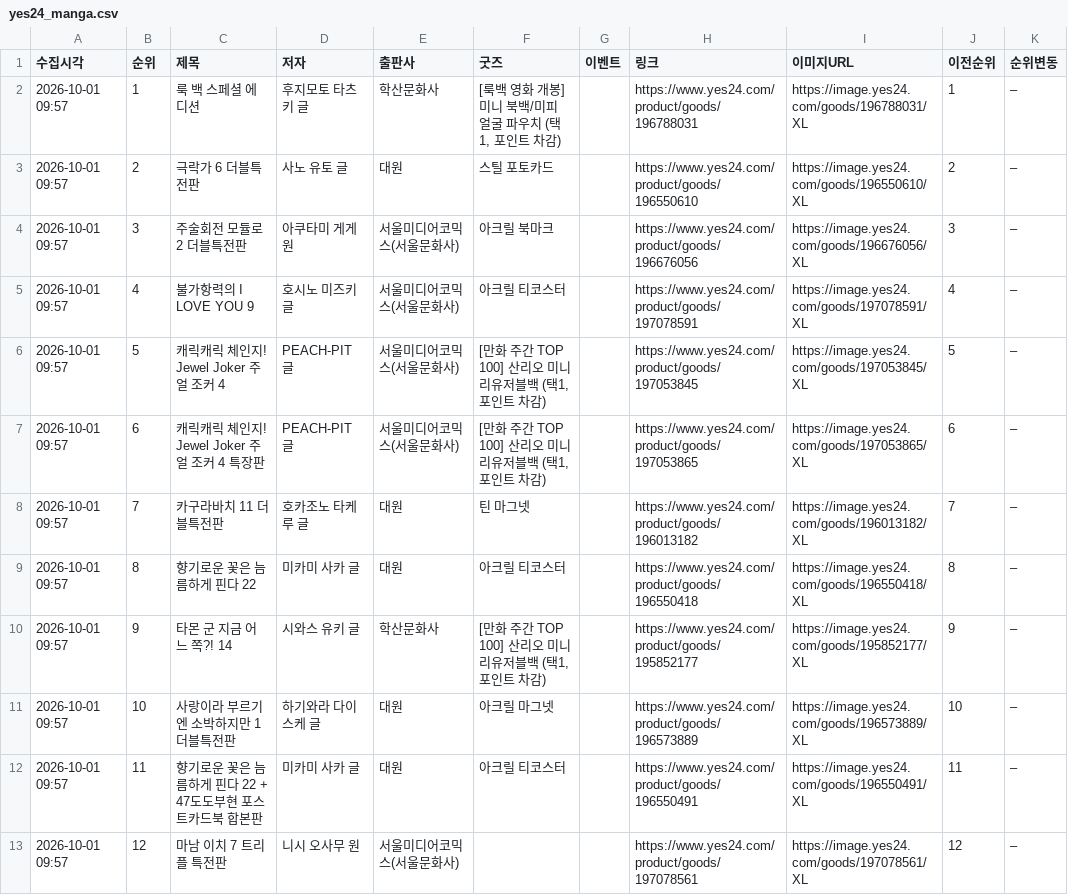
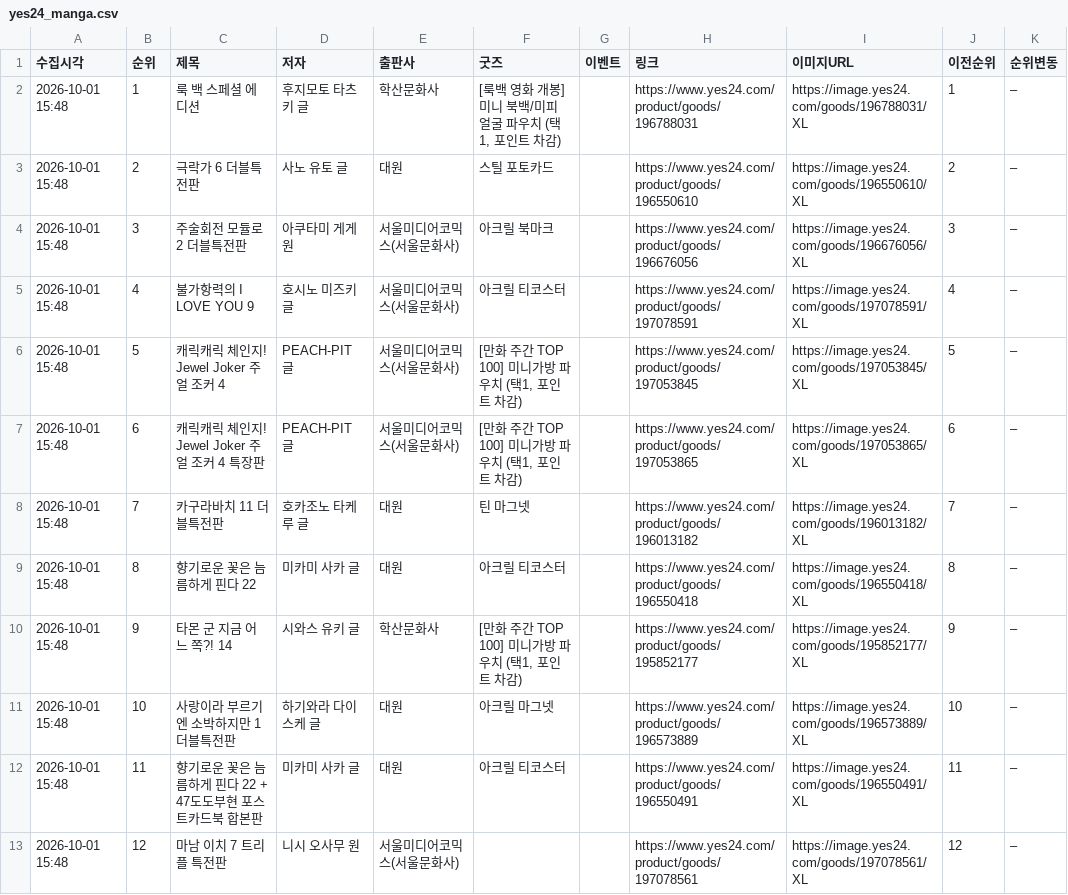
Before and after one commit to down-cyber/manga-bestseller, a CSV file: yes24_manga.csv, drawn as a sheet; only a part is shown; the diff covers the shown part only.

```diff
--- a/yes24_manga.csv
+++ b/yes24_manga.csv
@@ -1,13 +1,13 @@
 수집시각,순위,제목,저자,출판사,굿즈,이벤트,링크,이미지URL,이전순위,순위변동
-2026-10-01 09:57,1,룩 백 스페셜 에디션,후지모토 타츠키 글,학산문화사,"[룩백 영화 개봉] 미니 북백/미피 얼굴 파우치 (택1, 포인트 차감)",,https://www.yes24.com/product/goods/196788031,https://image.yes24.com/goods/196788031/XL,1,–
-2026-10-01 09:57,2,극락가 6 더블특전판,사노 유토 글,대원,스틸 포토카드,,https://www.yes24.com/product/goods/196550610,https://image.yes24.com/goods/196550610/XL,2,–
-2026-10-01 09:57,3,주술회전 모듈로 2 더블특전판,아쿠타미 게게 원,서울미디어코믹스(서울문화사),아크릴 북마크,,https://www.yes24.com/product/goods/196676056,https://image.yes24.com/goods/196676056/XL,3,–
-2026-10-01 09:57,4,불가항력의 I LOVE YOU 9,호시노 미즈키 글,서울미디어코믹스(서울문화사),아크릴 티코스터,,https://www.yes24.com/product/goods/197078591,https://image.yes24.com/goods/197078591/XL,4,–
-2026-10-01 09:57,5,캐릭캐릭 체인지! Jewel Joker 주얼 조커 4,PEACH-PIT 글,서울미디어코믹스(서울문화사),"[만화 주간 TOP 100] 산리오 미니 리유저블백 (택1, 포인트 차감)",,https://www.yes24.com/product/goods/197053845,https://image.yes24.com/goods/197053845/XL,5,–
-2026-10-01 09:57,6,캐릭캐릭 체인지! Jewel Joker 주얼 조커 4 특장판,PEACH-PIT 글,서울미디어코믹스(서울문화사),"[만화 주간 TOP 100] 산리오 미니 리유저블백 (택1, 포인트 차감)",,https://www.yes24.com/product/goods/197053865,https://image.yes24.com/goods/197053865/XL,6,–
-2026-10-01 09:57,7,카구라바치 11 더블특전판,호카조노 타케루 글,대원,틴 마그넷,,https://www.yes24.com/product/goods/196013182,https://image.yes24.com/goods/196013182/XL,7,–
-2026-10-01 09:57,8,향기로운 꽃은 늠름하게 핀다 22,미카미 사카 글,대원,아크릴 티코스터,,https://www.yes24.com/product/goods/196550418,https://image.yes24.com/goods/196550418/XL,8,–
-2026-10-01 09:57,9,타몬 군 지금 어느 쪽?! 14,시와스 유키 글,학산문화사,"[만화 주간 TOP 100] 산리오 미니 리유저블백 (택1, 포인트 차감)",,https://www.yes24.com/product/goods/195852177,https://image.yes24.com/goods/195852177/XL,9,–
-2026-10-01 09:57,10,사랑이라 부르기엔 소박하지만 1 더블특전판,하기와라 다이스케 글,대원,아크릴 마그넷,,https://www.yes24.com/product/goods/196573889,https://image.yes24.com/goods/196573889/XL,10,–
-2026-10-01 09:57,11,향기로운 꽃은 늠름하게 핀다 22 + 47도도부현 포스트카드북 합본판,미카미 사카 글,대원,아크릴 티코스터,,https://www.yes24.com/product/goods/196550491,https://image.yes24.com/goods/196550491/XL,11,–
-2026-10-01 09:57,12,마남 이치 7 트리플 특전판,니시 오사무 원,서울미디어코믹스(서울문화사),,,https://www.yes24.com/product/goods/197078561,https://image.yes24.com/goods/197078561/XL,12,–
+2026-10-01 15:48,1,룩 백 스페셜 에디션,후지모토 타츠키 글,학산문화사,"[룩백 영화 개봉] 미니 북백/미피 얼굴 파우치 (택1, 포인트 차감)",,https://www.yes24.com/product/goods/196788031,https://image.yes24.com/goods/196788031/XL,1,–
+2026-10-01 15:48,2,극락가 6 더블특전판,사노 유토 글,대원,스틸 포토카드,,https://www.yes24.com/product/goods/196550610,https://image.yes24.com/goods/196550610/XL,2,–
+2026-10-01 15:48,3,주술회전 모듈로 2 더블특전판,아쿠타미 게게 원,서울미디어코믹스(서울문화사),아크릴 북마크,,https://www.yes24.com/product/goods/196676056,https://image.yes24.com/goods/196676056/XL,3,–
+2026-10-01 15:48,4,불가항력의 I LOVE YOU 9,호시노 미즈키 글,서울미디어코믹스(서울문화사),아크릴 티코스터,,https://www.yes24.com/product/goods/197078591,https://image.yes24.com/goods/197078591/XL,4,–
+2026-10-01 15:48,5,캐릭캐릭 체인지! Jewel Joker 주얼 조커 4,PEACH-PIT 글,서울미디어코믹스(서울문화사),"[만화 주간 TOP 100] 미니가방 파우치 (택1, 포인트 차감)",,https://www.yes24.com/product/goods/197053845,https://image.yes24.com/goods/197053845/XL,5,–
+2026-10-01 15:48,6,캐릭캐릭 체인지! Jewel Joker 주얼 조커 4 특장판,PEACH-PIT 글,서울미디어코믹스(서울문화사),"[만화 주간 TOP 100] 미니가방 파우치 (택1, 포인트 차감)",,https://www.yes24.com/product/goods/197053865,https://image.yes24.com/goods/197053865/XL,6,–
+2026-10-01 15:48,7,카구라바치 11 더블특전판,호카조노 타케루 글,대원,틴 마그넷,,https://www.yes24.com/product/goods/196013182,https://image.yes24.com/goods/196013182/XL,7,–
+2026-10-01 15:48,8,향기로운 꽃은 늠름하게 핀다 22,미카미 사카 글,대원,아크릴 티코스터,,https://www.yes24.com/product/goods/196550418,https://image.yes24.com/goods/196550418/XL,8,–
+2026-10-01 15:48,9,타몬 군 지금 어느 쪽?! 14,시와스 유키 글,학산문화사,"[만화 주간 TOP 100] 미니가방 파우치 (택1, 포인트 차감)",,https://www.yes24.com/product/goods/195852177,https://image.yes24.com/goods/195852177/XL,9,–
+2026-10-01 15:48,10,사랑이라 부르기엔 소박하지만 1 더블특전판,하기와라 다이스케 글,대원,아크릴 마그넷,,https://www.yes24.com/product/goods/196573889,https://image.yes24.com/goods/196573889/XL,10,–
+2026-10-01 15:48,11,향기로운 꽃은 늠름하게 핀다 22 + 47도도부현 포스트카드북 합본판,미카미 사카 글,대원,아크릴 티코스터,,https://www.yes24.com/product/goods/196550491,https://image.yes24.com/goods/196550491/XL,11,–
+2026-10-01 15:48,12,마남 이치 7 트리플 특전판,니시 오사무 원,서울미디어코믹스(서울문화사),,,https://www.yes24.com/product/goods/197078561,https://image.yes24.com/goods/197078561/XL,12,–
```
Also changed, not shown: 13 edited cells elsewhere in this file, aladin_manga.csv, kyobo_manga.csv, 1 other file.
